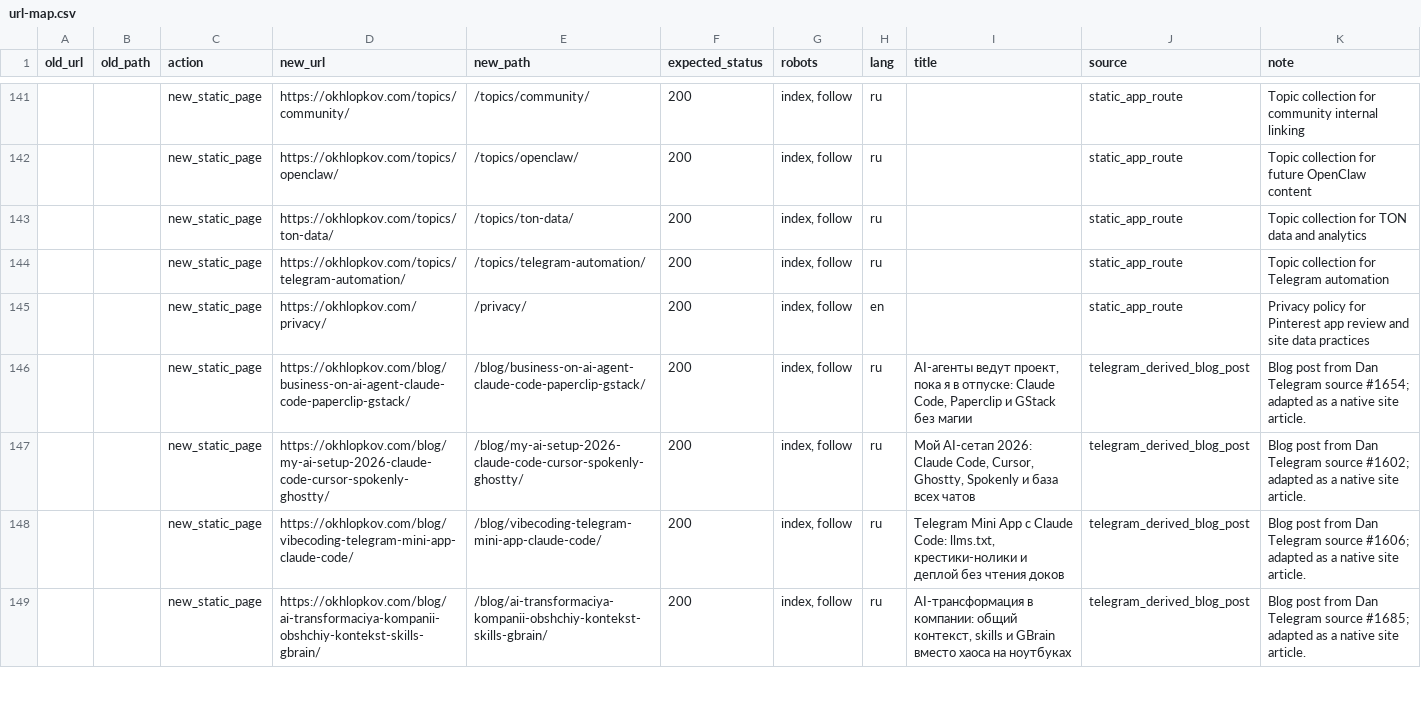
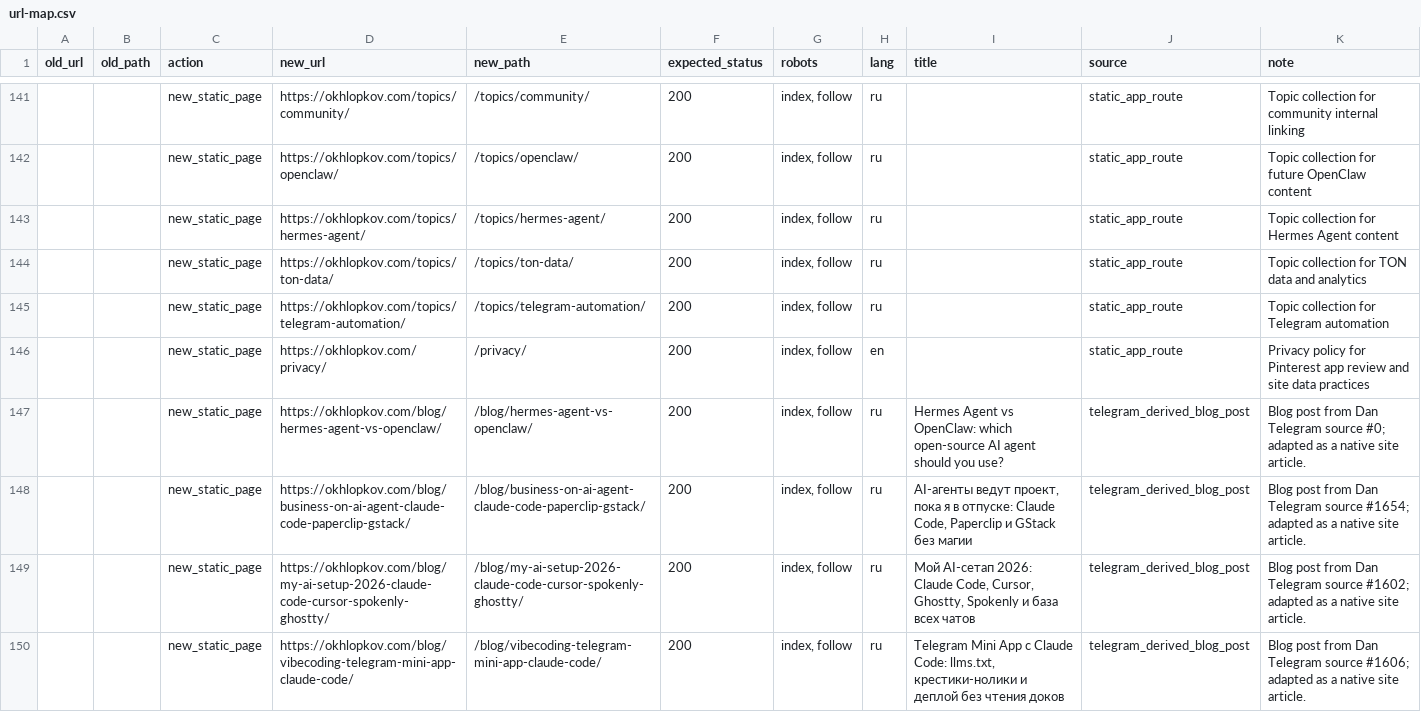
Before and after one commit to ohld/ohld.github.io, a CSV file: migration/url-map.csv, drawn as a sheet; only a part is shown, gaps mark what is left out; the shorter side is filled out with more unchanged rows.

Commit message:
Add Hermes Agent vs OpenClaw article
Publish the Hermes Agent vs OpenClaw comparison with SEO answer blocks, FAQ schema, Hermes topic links, and a recorded GBrain measurement hypothesis.

```diff
--- a/migration/url-map.csv
+++ b/migration/url-map.csv
@@ -142,2 +142,3 @@
 "","","new_static_page","https://okhlopkov.com/topics/openclaw/","/topics/openclaw/","200","index, follow","ru","","static_app_route","Topic collection for future OpenClaw content"
+"","","new_static_page","https://okhlopkov.com/topics/hermes-agent/","/topics/hermes-agent/","200","index, follow","ru","","static_app_route","Topic collection for Hermes Agent content"
 "","","new_static_page","https://okhlopkov.com/topics/ton-data/","/topics/ton-data/","200","index, follow","ru","","static_app_route","Topic collection for TON data and analytics"
@@ -145,2 +146,3 @@
 "","","new_static_page","https://okhlopkov.com/privacy/","/privacy/","200","index, follow","en","","static_app_route","Privacy policy for Pinterest app review and site data practices"
+"","","new_static_page","https://okhlopkov.com/blog/hermes-agent-vs-openclaw/","/blog/hermes-agent-vs-openclaw/","200","index, follow","ru","Hermes Agent vs OpenClaw: which open-source AI agent should you use?","telegram_derived_blog_post","Blog post from Dan Telegram source #0; adapted as a native site article."
 "","","new_static_page","https://okhlopkov.com/blog/business-on-ai-agent-claude-code-paperclip-gstack/","/blog/business-on-ai-agent-claude-code-paperclip-gstack/","200","index, follow","ru","AI-агенты ведут проект, пока я в отпуске: Claude Code, Paperclip и GStack без магии","telegram_derived_blog_post","Blog post from Dan Telegram source #1654; adapted as a native site article."
```
Also changed, not shown: 10 other files.
